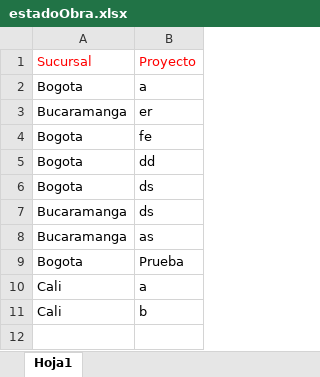
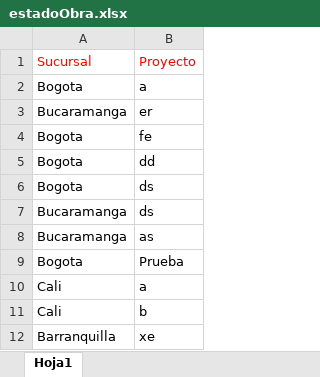
Before and after one commit to proyectosleanmarval-dev/excel-automation, an Excel workbook: data/original/estadoObra.xlsx, sheet Hoja1, drawn as a sheet; values as stored, in another font and other column widths than the file's, no borders; table styles not drawn; the diff names each change by its address in the sheet, - before the commit and + after, or states it on an @@ line.

Commit message:
Add files via upload

```diff
--- a/data/original/estadoObra.xlsx (sheet Hoja1)
+++ b/data/original/estadoObra.xlsx (sheet Hoja1)
+row 12: Barranquilla | xe
```
